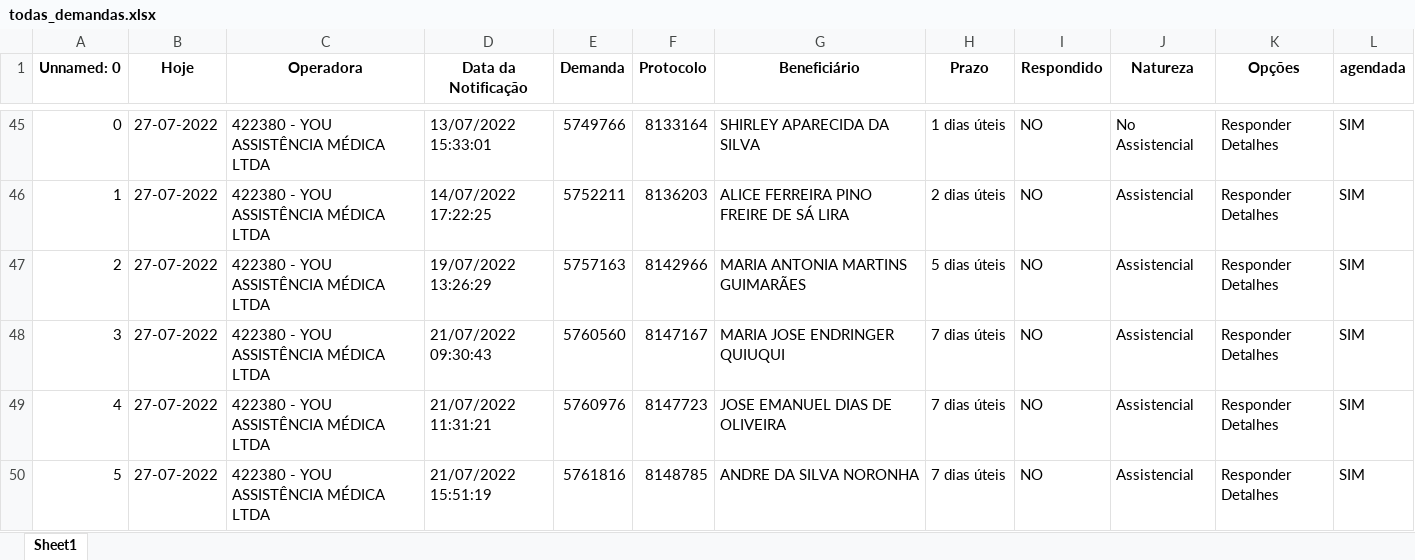
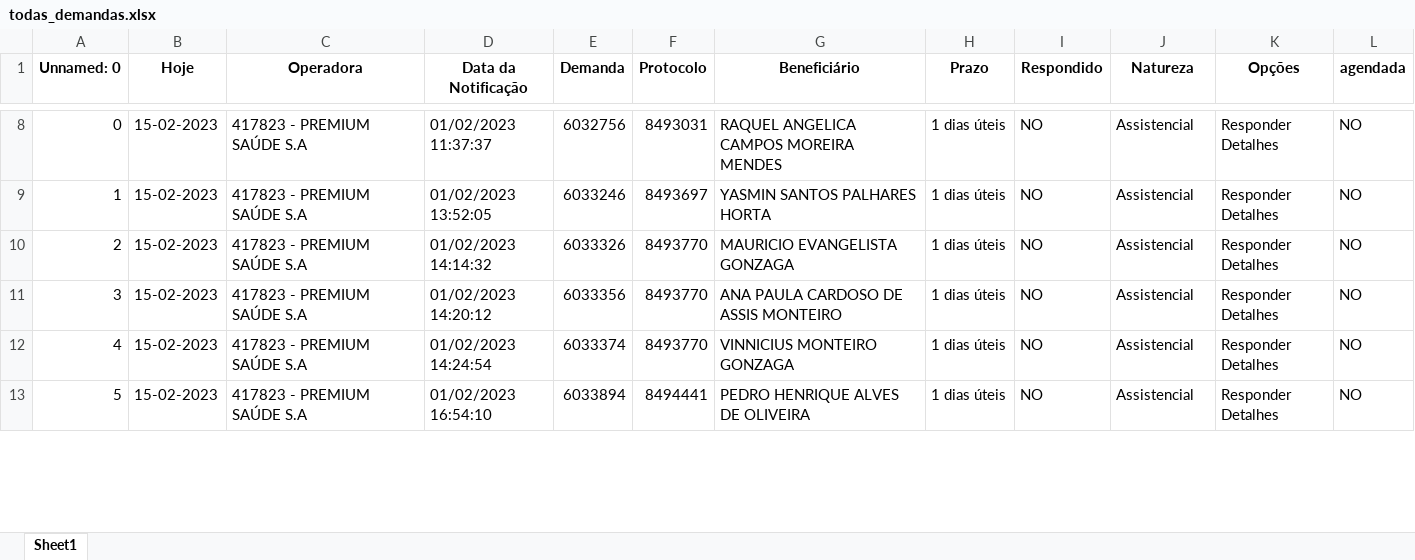
Before and after one commit to amantino69/nipon1, an Excel workbook: planilha/todas_demandas.xlsx, sheet Sheet1, drawn as a sheet; only a part is shown, gaps mark what is left out; values as stored, in another font and other column widths than the file's, no borders; addresses are those after the commit; the diff covers the shown part only; the diff names each change by its address in the sheet, - before the commit and + after, or states it on an @@ line.

```diff
--- a/planilha/todas_demandas.xlsx (sheet Sheet1)
+++ b/planilha/todas_demandas.xlsx (sheet Sheet1)
-B8:B13 (Hoje): 27-07-2022
+B8:B13 (Hoje): 15-02-2023
-C8:C13 (Operadora): 422380 - YOU ASSISTÊNCIA MÉDICA LTDA
+C8:C13 (Operadora): 417823 - PREMIUM SAÚDE S.A
-D8 (Data da Notificação): 13/07/2022 15:33:01
+D8 (Data da Notificação): 01/02/2023 11:37:37
-E8 (Demanda): 5749766
+E8 (Demanda): 6032756
-F8 (Protocolo): 8133164
+F8 (Protocolo): 8493031
-G8 (Beneficiário): SHIRLEY APARECIDA DA SILVA
+G8 (Beneficiário): RAQUEL ANGELICA CAMPOS MOREIRA MENDES
-J8 (Natureza): No Assistencial
+J8 (Natureza): Assistencial
-L8:L13 (agendada): SIM
+L8:L13 (agendada): NO
-D9 (Data da Notificação): 14/07/2022 17:22:25
+D9 (Data da Notificação): 01/02/2023 13:52:05
-E9 (Demanda): 5752211
+E9 (Demanda): 6033246
-F9 (Protocolo): 8136203
+F9 (Protocolo): 8493697
-G9 (Beneficiário): ALICE FERREIRA PINO FREIRE DE SÁ LIRA
+G9 (Beneficiário): YASMIN SANTOS PALHARES HORTA
-H9 (Prazo): 2 dias úteis
+H9 (Prazo): 1 dias úteis
-D10 (Data da Notificação): 19/07/2022 13:26:29
+D10 (Data da Notificação): 01/02/2023 14:14:32
-E10 (Demanda): 5757163
+E10 (Demanda): 6033326
-F10 (Protocolo): 8142966
+F10 (Protocolo): 8493770
-G10 (Beneficiário): MARIA ANTONIA MARTINS GUIMARÃES
+G10 (Beneficiário): MAURICIO EVANGELISTA GONZAGA
-H10 (Prazo): 5 dias úteis
+H10 (Prazo): 1 dias úteis
-D11 (Data da Notificação): 21/07/2022 09:30:43
+D11 (Data da Notificação): 01/02/2023 14:20:12
-E11 (Demanda): 5760560
+E11 (Demanda): 6033356
-F11 (Protocolo): 8147167
+F11 (Protocolo): 8493770
-G11 (Beneficiário): MARIA JOSE ENDRINGER QUIUQUI
+G11 (Beneficiário): ANA PAULA CARDOSO DE ASSIS MONTEIRO
-H11:H13 (Prazo): 7 dias úteis
+H11:H13 (Prazo): 1 dias úteis
-D12 (Data da Notificação): 21/07/2022 11:31:21
+D12 (Data da Notificação): 01/02/2023 14:24:54
-E12 (Demanda): 5760976
+E12 (Demanda): 6033374
-F12 (Protocolo): 8147723
+F12 (Protocolo): 8493770
-G12 (Beneficiário): JOSE EMANUEL DIAS DE OLIVEIRA
+G12 (Beneficiário): VINNICIUS MONTEIRO GONZAGA
-D13 (Data da Notificação): 21/07/2022 15:51:19
+D13 (Data da Notificação): 01/02/2023 16:54:10
-E13 (Demanda): 5761816
+E13 (Demanda): 6033894
-F13 (Protocolo): 8148785
+F13 (Protocolo): 8494441
-G13 (Beneficiário): ANDRE DA SILVA NORONHA
+G13 (Beneficiário): PEDRO HENRIQUE ALVES DE OLIVEIRA
```
Also changed, not shown: 3 added rows, 79 removed rows and 185 edited cells elsewhere in this sheet, planilha/responder.xlsx, planilha/tarefas.xlsx, 37 other files.
